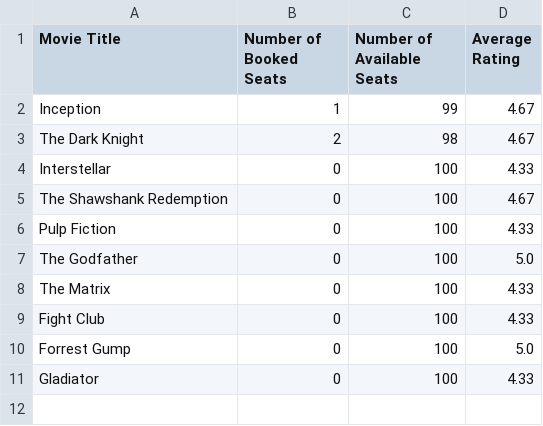
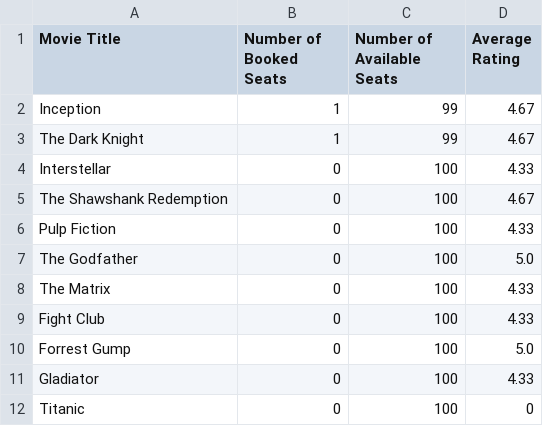
Before and after one commit to alharbisa24/UNIT-PROJECT-1, a CSV file: movie_report.csv, drawn as a sheet.

```diff
--- a/movie_report.csv
+++ b/movie_report.csv
@@ -2,3 +2,3 @@ Movie Title,Number of Booked Seats,Number of Available Seats,Average Rating
 Inception,1,99,4.67
-The Dark Knight,2,98,4.67
+The Dark Knight,1,99,4.67
 Interstellar,0,100,4.33
@@ -11 +11,2 @@ Forrest Gump,0,100,5.0
 Gladiator,0,100,4.33
+Titanic,0,100,0
```
Also changed, not shown: 5 other files.
